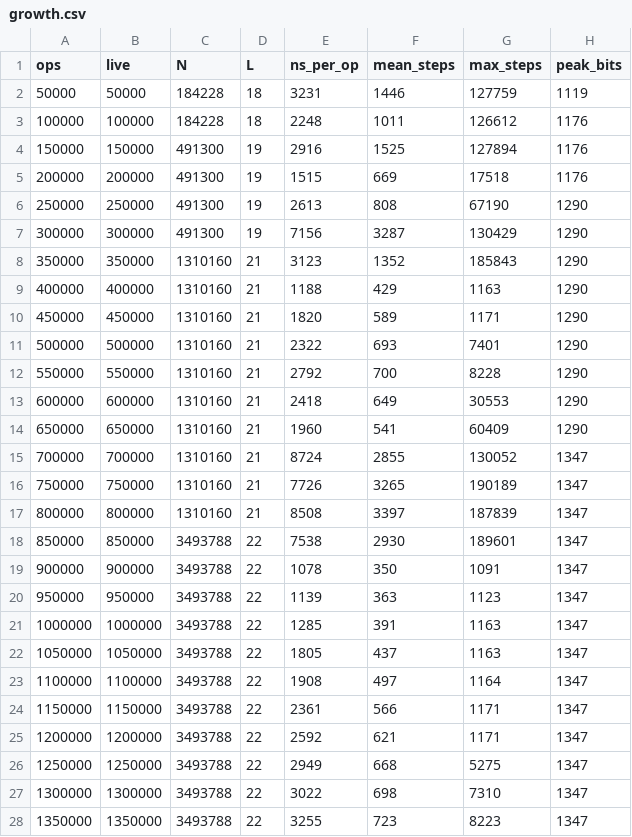
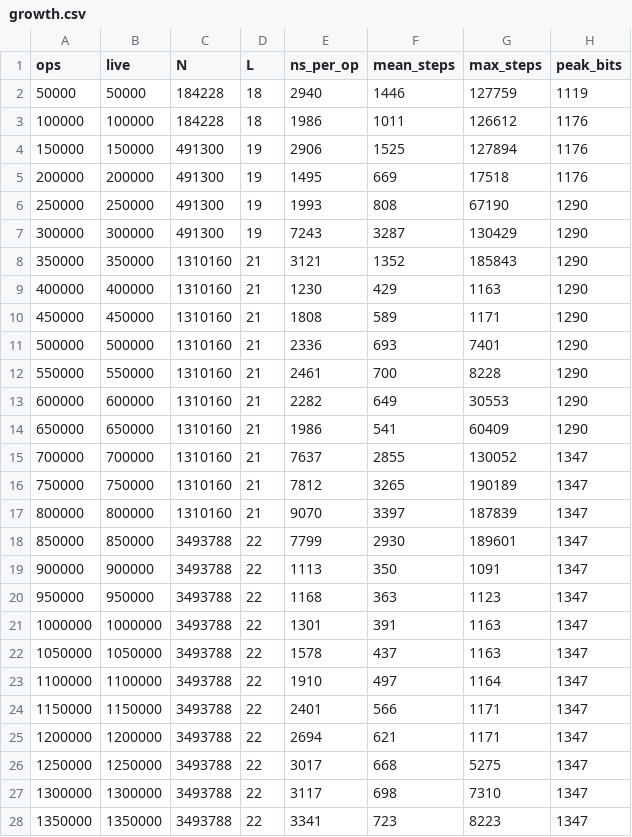
Before and after one commit to dfirsov/order_maintenance, a CSV file: rust/results/growth.csv, drawn as a sheet; only a part is shown; the diff covers the shown part only.

```diff
--- a/rust/results/growth.csv
+++ b/rust/results/growth.csv
@@ -1,28 +1,28 @@
 ops,live,N,L,ns_per_op,mean_steps,max_steps,peak_bits
-50000,50000,184228,18,3231,1446,127759,1119
-100000,100000,184228,18,2248,1011,126612,1176
-150000,150000,491300,19,2916,1525,127894,1176
-200000,200000,491300,19,1515,669,17518,1176
-250000,250000,491300,19,2613,808,67190,1290
-300000,300000,491300,19,7156,3287,130429,1290
-350000,350000,1310160,21,3123,1352,185843,1290
-400000,400000,1310160,21,1188,429,1163,1290
-450000,450000,1310160,21,1820,589,1171,1290
-500000,500000,1310160,21,2322,693,7401,1290
-550000,550000,1310160,21,2792,700,8228,1290
-600000,600000,1310160,21,2418,649,30553,1290
-650000,650000,1310160,21,1960,541,60409,1290
-700000,700000,1310160,21,8724,2855,130052,1347
-750000,750000,1310160,21,7726,3265,190189,1347
-800000,800000,1310160,21,8508,3397,187839,1347
-850000,850000,3493788,22,7538,2930,189601,1347
-900000,900000,3493788,22,1078,350,1091,1347
-950000,950000,3493788,22,1139,363,1123,1347
-1000000,1000000,3493788,22,1285,391,1163,1347
-1050000,1050000,3493788,22,1805,437,1163,1347
-1100000,1100000,3493788,22,1908,497,1164,1347
-1150000,1150000,3493788,22,2361,566,1171,1347
-1200000,1200000,3493788,22,2592,621,1171,1347
-1250000,1250000,3493788,22,2949,668,5275,1347
-1300000,1300000,3493788,22,3022,698,7310,1347
-1350000,1350000,3493788,22,3255,723,8223,1347
+50000,50000,184228,18,2940,1446,127759,1119
+100000,100000,184228,18,1986,1011,126612,1176
+150000,150000,491300,19,2906,1525,127894,1176
+200000,200000,491300,19,1495,669,17518,1176
+250000,250000,491300,19,1993,808,67190,1290
+300000,300000,491300,19,7243,3287,130429,1290
+350000,350000,1310160,21,3121,1352,185843,1290
+400000,400000,1310160,21,1230,429,1163,1290
+450000,450000,1310160,21,1808,589,1171,1290
+500000,500000,1310160,21,2336,693,7401,1290
+550000,550000,1310160,21,2461,700,8228,1290
+600000,600000,1310160,21,2282,649,30553,1290
+650000,650000,1310160,21,1986,541,60409,1290
+700000,700000,1310160,21,7637,2855,130052,1347
+750000,750000,1310160,21,7812,3265,190189,1347
+800000,800000,1310160,21,9070,3397,187839,1347
+850000,850000,3493788,22,7799,2930,189601,1347
+900000,900000,3493788,22,1113,350,1091,1347
+950000,950000,3493788,22,1168,363,1123,1347
+1000000,1000000,3493788,22,1301,391,1163,1347
+1050000,1050000,3493788,22,1578,437,1163,1347
+1100000,1100000,3493788,22,1910,497,1164,1347
+1150000,1150000,3493788,22,2401,566,1171,1347
+1200000,1200000,3493788,22,2694,621,1171,1347
+1250000,1250000,3493788,22,3017,668,5275,1347
+1300000,1300000,3493788,22,3117,698,7310,1347
+1350000,1350000,3493788,22,3341,723,8223,1347
```
Also changed, not shown: 53 edited cells elsewhere in this file, 8 other files.
